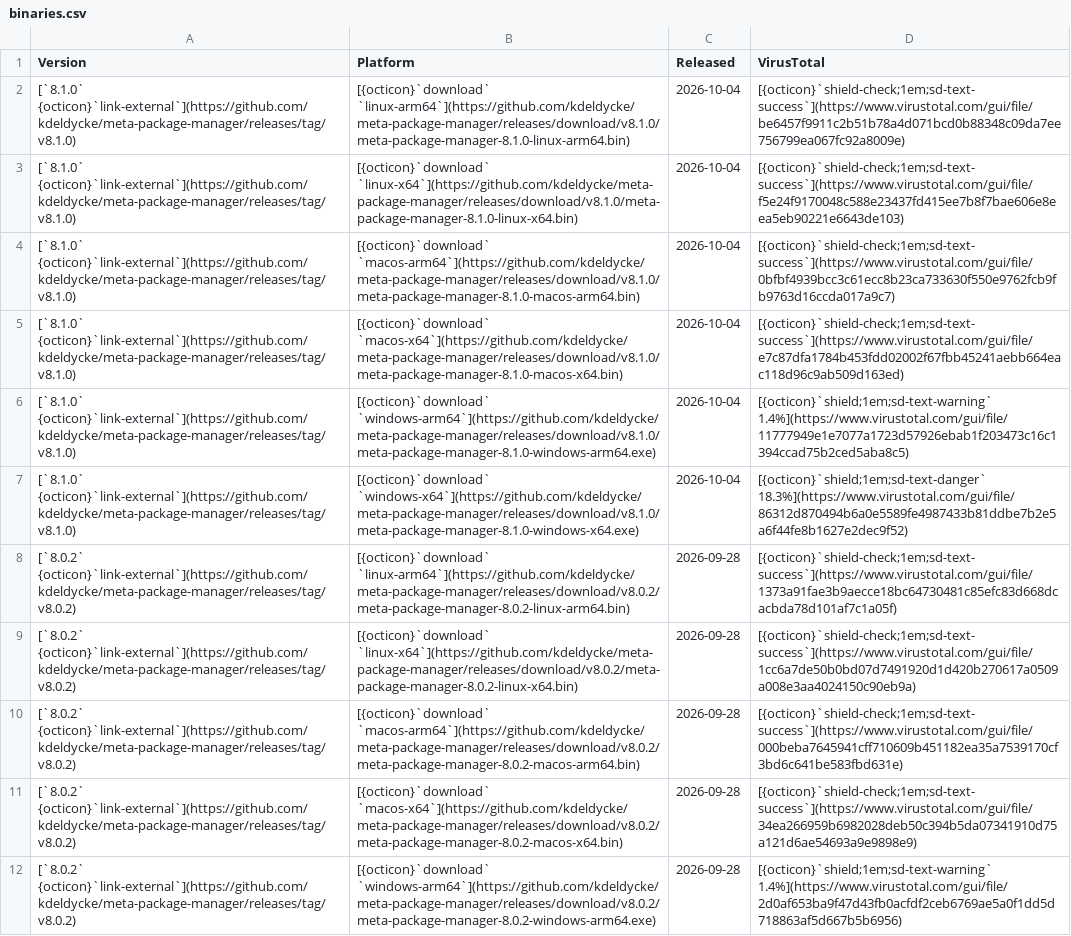
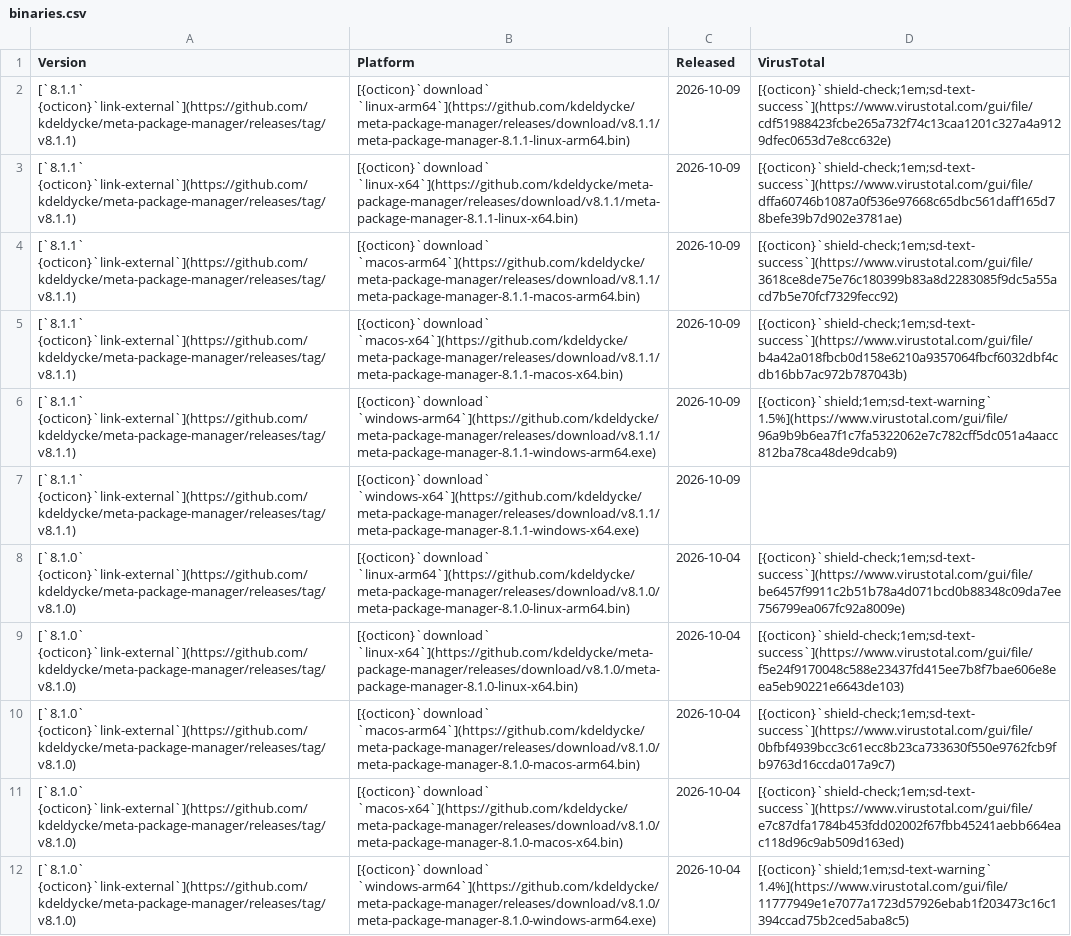
Before and after one commit to kdeldycke/meta-package-manager, a CSV file: docs/assets/binaries.csv, drawn as a sheet; only a part is shown; the shorter side is filled out with more unchanged rows; the diff names each change by its address in the sheet, - before the commit and + after, or states it on an @@ line.

```diff
--- a/docs/assets/binaries.csv
+++ b/docs/assets/binaries.csv
+row 2: [`8.1.1` {octicon}`link-external`](https://github.com/kdeldycke/meta-package-manager/releases/tag/v8.1.1) | [{octicon}`download` `linux-arm64`](https://github.com/kdeldycke/meta-package-manager/releases/download/v8.1.1/meta-package-manager-8.1.1-linux-arm64.bin) | 2026-10-09 | [{octicon}`shield-check;1em;sd-text-success`](https://www.virustotal.com/gui/file/cdf51988423fcbe265a732f74c13caa1201c327a4a9129dfec0653d7e8cc632e)
+row 3: [`8.1.1` {octicon}`link-external`](https://github.com/kdeldycke/meta-package-manager/releases/tag/v8.1.1) | [{octicon}`download` `linux-x64`](https://github.com/kdeldycke/meta-package-manager/releases/download/v8.1.1/meta-package-manager-8.1.1-linux-x64.bin) | 2026-10-09 | [{octicon}`shield-check;1em;sd-text-success`](https://www.virustotal.com/gui/file/dffa60746b1087a0f536e97668c65dbc561daff165d78befe39b7d902e3781ae)
+row 4: [`8.1.1` {octicon}`link-external`](https://github.com/kdeldycke/meta-package-manager/releases/tag/v8.1.1) | [{octicon}`download` `macos-arm64`](https://github.com/kdeldycke/meta-package-manager/releases/download/v8.1.1/meta-package-manager-8.1.1-macos-arm64.bin) | 2026-10-09 | [{octicon}`shield-check;1em;sd-text-success`](https://www.virustotal.com/gui/file/3618ce8de75e76c180399b83a8d2283085f9dc5a55acd7b5e70fcf7329fecc92)
+row 5: [`8.1.1` {octicon}`link-external`](https://github.com/kdeldycke/meta-package-manager/releases/tag/v8.1.1) | [{octicon}`download` `macos-x64`](https://github.com/kdeldycke/meta-package-manager/releases/download/v8.1.1/meta-package-manager-8.1.1-macos-x64.bin) | 2026-10-09 | [{octicon}`shield-check;1em;sd-text-success`](https://www.virustotal.com/gui/file/b4a42a018fbcb0d158e6210a9357064fbcf6032dbf4cdb16bb7ac972b787043b)
+row 6: [`8.1.1` {octicon}`link-external`](https://github.com/kdeldycke/meta-package-manager/releases/tag/v8.1.1) | [{octicon}`download` `windows-arm64`](https://github.com/kdeldycke/meta-package-manager/releases/download/v8.1.1/meta-package-manager-8.1.1-windows-arm64.exe) | 2026-10-09 | [{octicon}`shield;1em;sd-text-warning` 1.5%](https://www.virustotal.com/gui/file/96a9b9b6ea7f1c7fa5322062e7c782cff5dc051a4aacc812ba78ca48de9dcab9)
+row 7: [`8.1.1` {octicon}`link-external`](https://github.com/kdeldycke/meta-package-manager/releases/tag/v8.1.1) | [{octicon}`download` `windows-x64`](https://github.com/kdeldycke/meta-package-manager/releases/download/v8.1.1/meta-package-manager-8.1.1-windows-x64.exe) | 2026-10-09
```
Also changed, not shown: docs/assets/virustotal-scans.csv, 1 other file.
